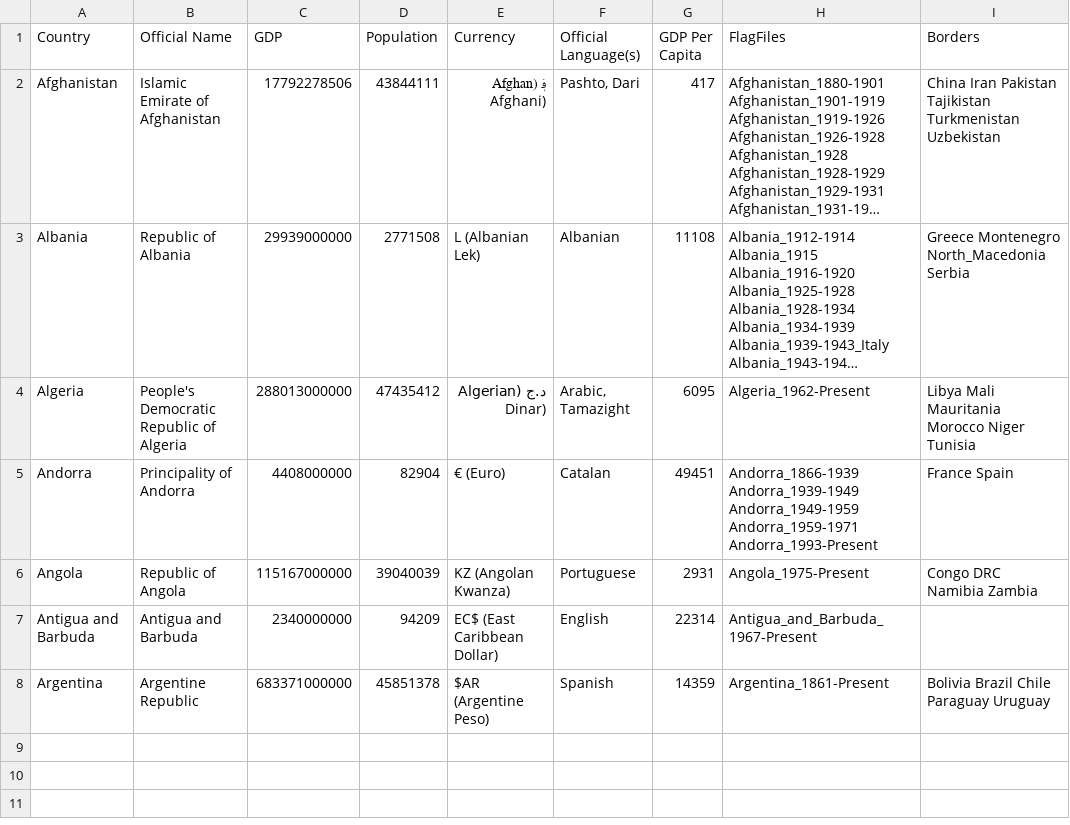
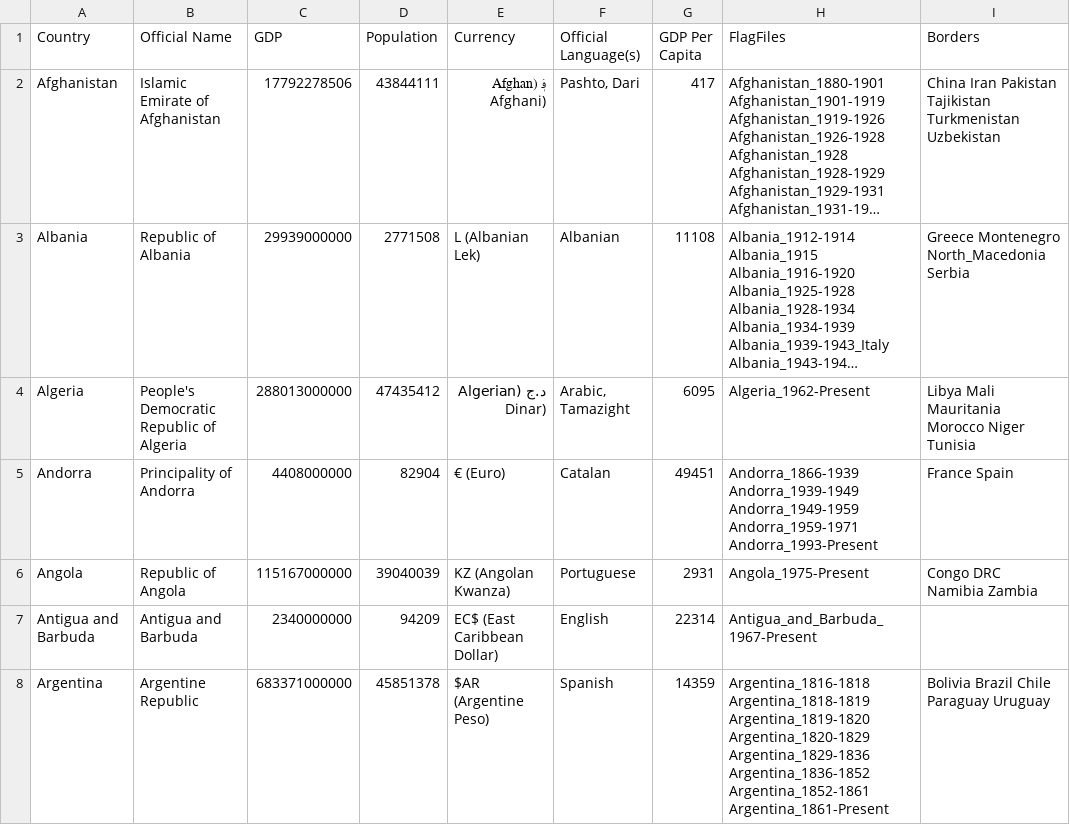
Before and after one commit to RandomMappingDude/FlagFinderData, a CSV file: Data/CountryData.csv, drawn as a sheet; long unchanged cells end in ….

Commit message:
Update CountryData.csv

```diff
--- a/Data/CountryData.csv
+++ b/Data/CountryData.csv
@@ -7,2 +7,2 @@ Angola,Republic of Angola,115167000000,39040039,KZ (Angolan Kwanza),Portuguese,2
 Antigua and Barbuda,Antigua and Barbuda,2340000000,94209,EC$ (East Caribbean Dollar),English,22314,Antigua_and_Barbuda_1967-Present,
-Argentina,Argentine Republic,683371000000,45851378,$AR (Argentine Peso),Spanish,14359,Argentina_1861-Present,Bolivia Brazil Chile Paraguay Uruguay
+Argentina,Argentine Republic,683371000000,45851378,$AR (Argentine Peso),Spanish,14359,Argentina_1816-1818 Argentina_1818-1819 Argentina_1819-1820 Argentina_1820-1829 Argentina_1829-1836 Argentina_1836-1852 Argentina_1852-1861 Argentina_1861-Present,Bolivia Brazil Chile Paraguay Uruguay
```
